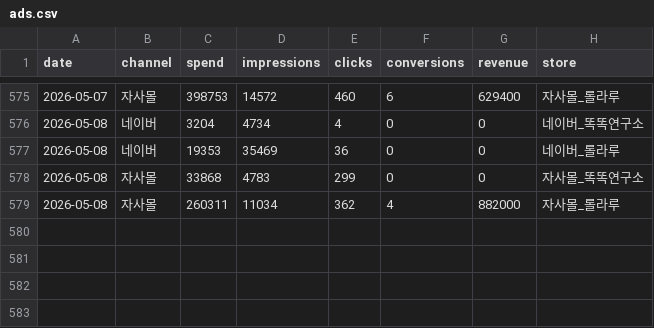
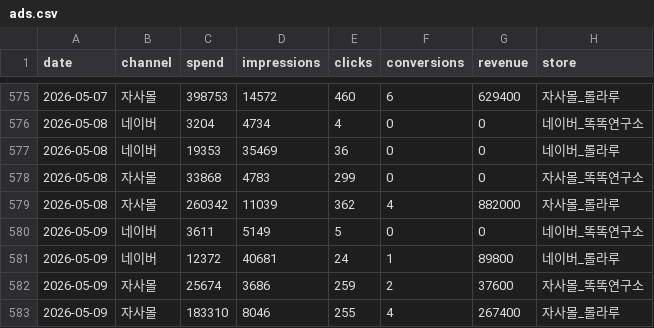
Before and after one commit to dylan670/growingup-dashboard, a CSV file: data/ads.csv, drawn as a sheet; only a part is shown, gaps mark what is left out.

```diff
--- a/data/ads.csv
+++ b/data/ads.csv
@@ -578,2 +578,6 @@
 2026-05-08,자사몰,33868,4783,299,0,0,자사몰_똑똑연구소
-2026-05-08,자사몰,260311,11034,362,4,882000,자사몰_롤라루
+2026-05-08,자사몰,260342,11039,362,4,882000,자사몰_롤라루
+2026-05-09,네이버,3611,5149,5,0,0,네이버_똑똑연구소
+2026-05-09,네이버,12372,40681,24,1,89800,네이버_롤라루
+2026-05-09,자사몰,25674,3686,259,2,37600,자사몰_똑똑연구소
+2026-05-09,자사몰,183310,8046,255,4,267400,자사몰_롤라루
```
Also changed, not shown: 6 other files.
